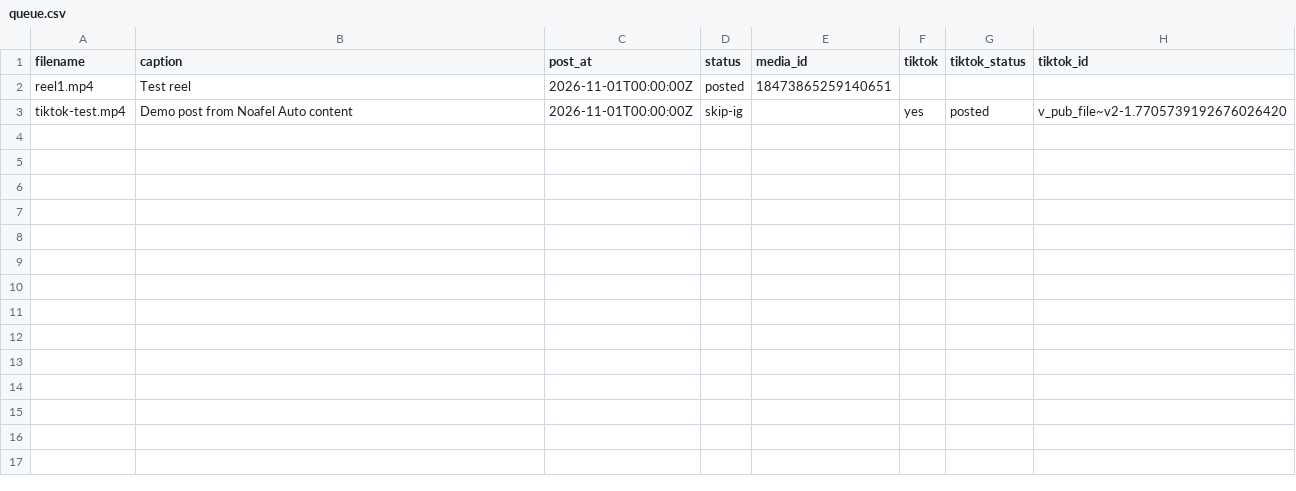
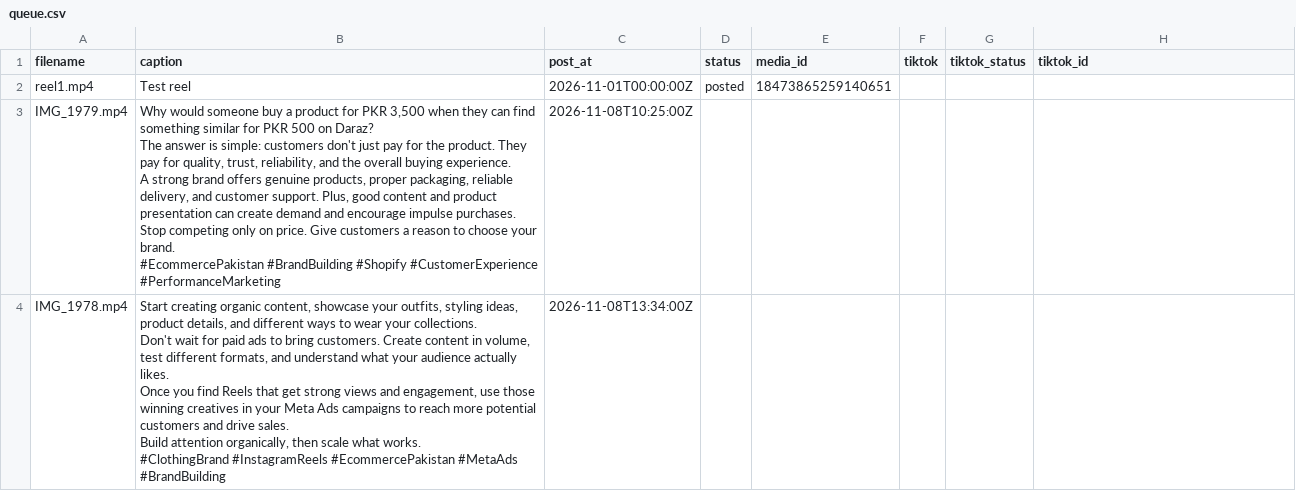
Before and after one commit to lucymuhammad968-del/noafel-reel-automation, a CSV file: queue.csv, drawn as a sheet; removed rows and columns are numbered as before the commit, all else as after; ↵ is a line break in a cell; the diff names each change by its address in the sheet, - before the commit and + after, or states it on an @@ line.

Commit message:
Add new video entries to queue.csv
Added new video entries with detailed captions for marketing.

```diff
--- a/queue.csv
+++ b/queue.csv
-row 3: tiktok-test.mp4 | Demo post from Noafel Auto content | 2026-11-01T00:00:00Z | skip-ig |  | yes | posted | v_pub_file~v2-1.7705739192676026420
+row 3: IMG_1979.mp4 | Why would someone buy a product for PKR 3,500 when they can find something similar for PKR 500 on Daraz? ↵ The answer is simple: customers don't just pay for the product. They pay for quality, trust, reliability, and the overall buying experience. ↵ A strong brand offers genuine products, proper packaging, reliable delivery, and customer support. Plus, good content and product presentation can create demand and encourage impulse purchases. ↵ Stop competing only on price. Give customers a reason to choose your brand. ↵ #EcommercePakistan #BrandBuilding #Shopify #CustomerExperience #PerformanceMarketing | 2026-11-08T10:25:00Z
+row 4: IMG_1978.mp4 | Start creating organic content, showcase your outfits, styling ideas, product details, and different ways to wear your collections. ↵ Don't wait for paid ads to bring customers. Create content in volume, test different formats, and understand what your audience actually likes. ↵ Once you find Reels that get strong views and engagement, use those winning creatives in your Meta Ads campaigns to reach more potential customers and drive sales. ↵ Build attention organically, then scale what works. ↵ #ClothingBrand #InstagramReels #EcommercePakistan #MetaAds #BrandBuilding | 2026-11-08T13:34:00Z
```
